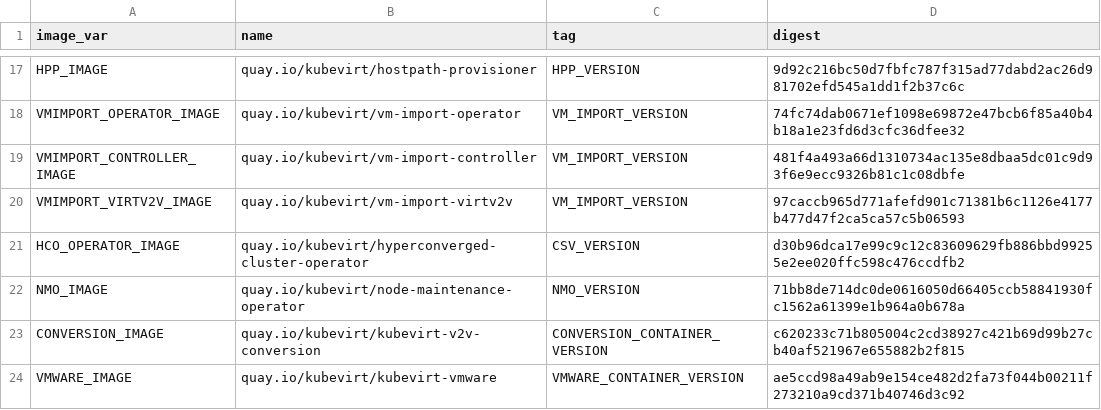
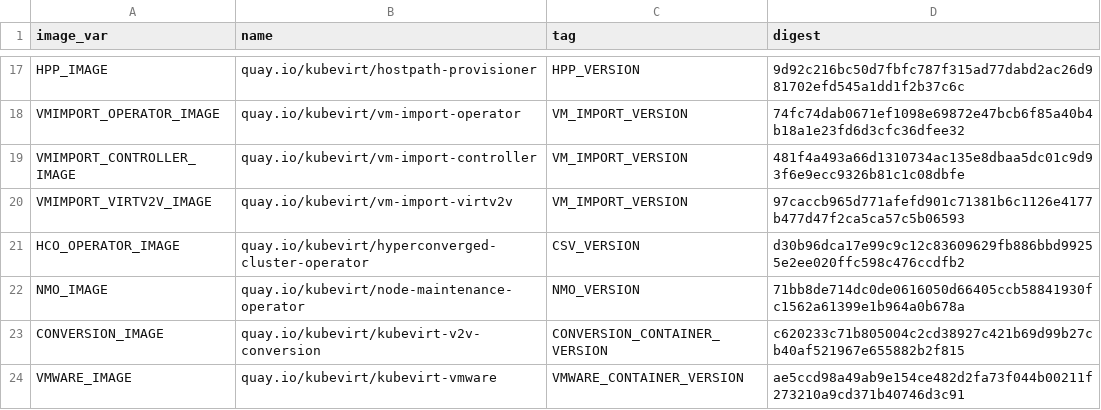
Before and after one commit to nunnatsa/digester, a CSV file: deploy/images.csv, drawn as a sheet; only a part is shown, gaps mark what is left out.

Commit message:
2 fix in a raw
Signed-off-by: Nahshon Unna-Tsameret <nunnatsa@redhat.com>

```diff
--- a/deploy/images.csv
+++ b/deploy/images.csv
@@ -23,2 +23,2 @@ NMO_IMAGE,quay.io/kubevirt/node-maintenance-operator,NMO_VERSION,71bb8de714dc0de
 CONVERSION_IMAGE,quay.io/kubevirt/kubevirt-v2v-conversion,CONVERSION_CONTAINER_VERSION,c620233c71b805004c2cd38927c421b69d99b27cb40af521967e655882b2f815
-VMWARE_IMAGE,quay.io/kubevirt/kubevirt-vmware,VMWARE_CONTAINER_VERSION,ae5ccd98a49ab9e154ce482d2fa73f044b00211f273210a9cd371b40746d3c92
+VMWARE_IMAGE,quay.io/kubevirt/kubevirt-vmware,VMWARE_CONTAINER_VERSION,ae5ccd98a49ab9e154ce482d2fa73f044b00211f273210a9cd371b40746d3c91
```
